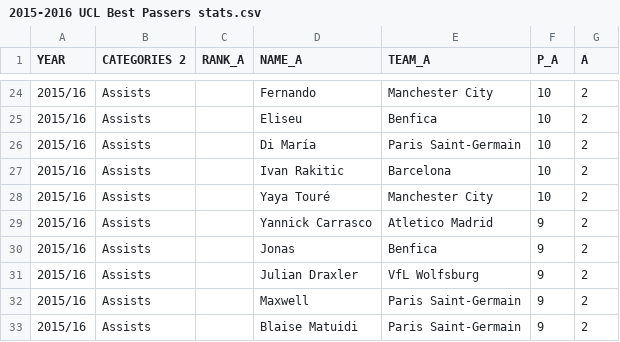
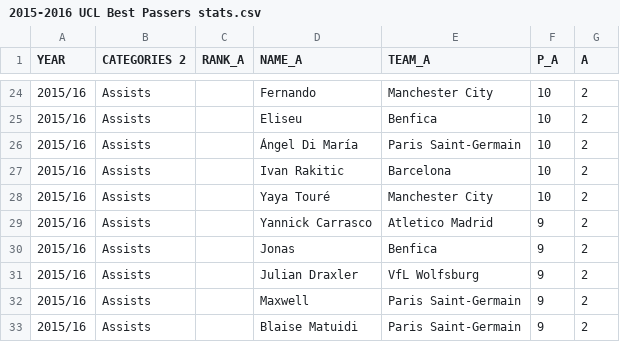
Before and after one commit to cyriltso/PFE-Data-Science, a CSV file: Players Stats/Best assists players/2015-2016 UCL Best Passers stats.csv, drawn as a sheet; only a part is shown, gaps mark what is left out.

Commit message:
players db updated

```diff
--- a/Players Stats/Best assists players/2015-2016 UCL Best Passers stats.csv
+++ b/Players Stats/Best assists players/2015-2016 UCL Best Passers stats.csv
@@ -25,3 +25,3 @@ YEAR,CATEGORIES 2,RANK_A,NAME_A,TEAM_A,P_A,A
 2015/16,Assists, ,Eliseu  ,Benfica  ,10,2
-2015/16,Assists, ,Di María,Paris Saint-Germain,10,2
+2015/16,Assists, ,Ángel Di María,Paris Saint-Germain,10,2
 2015/16,Assists, ,Ivan Rakitic,Barcelona  ,10,2
```
Also changed, not shown: Players Stats/Best assists players/2017-2018 UCL Best Passers stats.csv.
